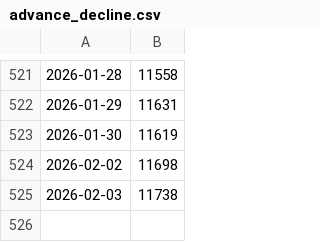
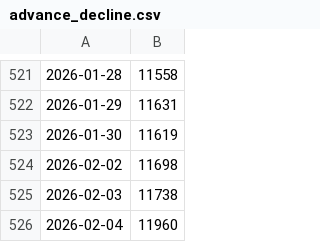
Before and after one commit to racingcell/us-market-breadth, a CSV file: docs/advance_decline.csv, drawn as a sheet; only a part is shown, gaps mark what is left out; the diff names each change by its address in the sheet, - before the commit and + after, or states it on an @@ line.

```diff
--- a/docs/advance_decline.csv
+++ b/docs/advance_decline.csv
+row 526: 2026-02-04 | 11960
```
Also changed, not shown: docs/breadth_120.csv, docs/breadth_20.csv, 10 other files.
